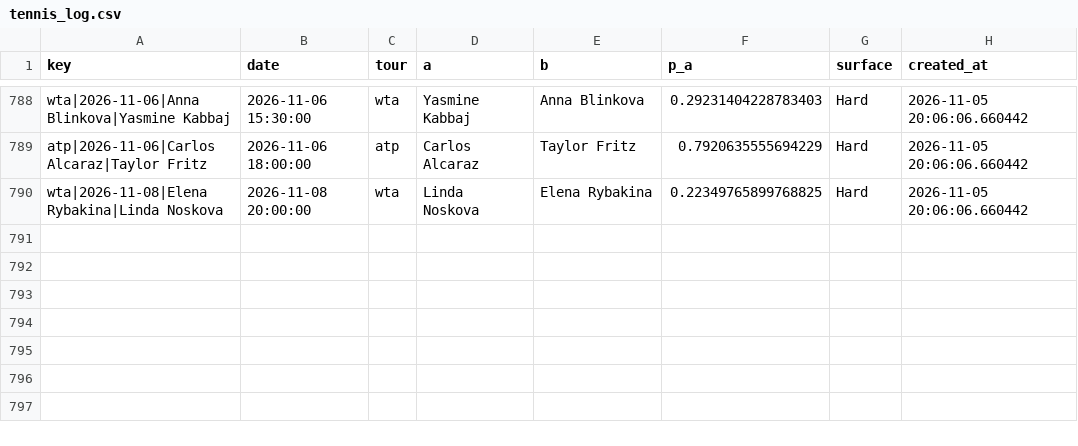
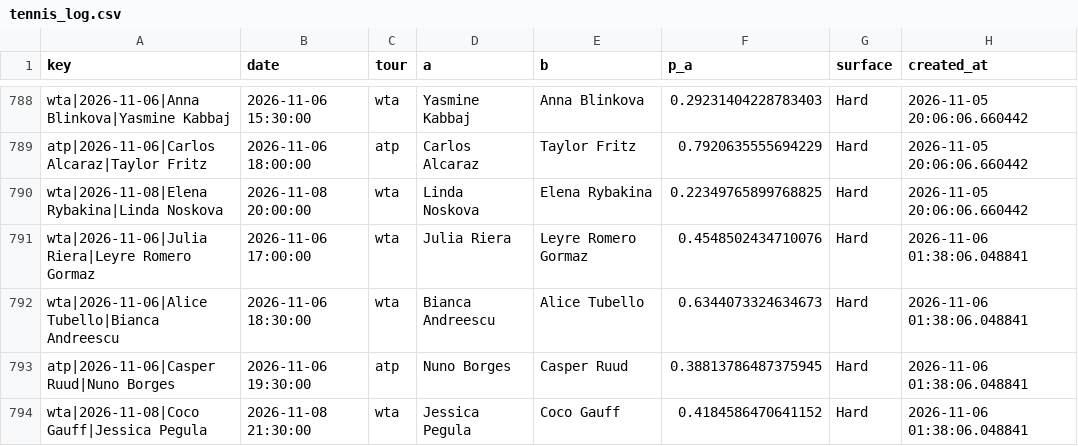
Before and after one commit to majovec/1, a CSV file: data/tennis_log.csv, drawn as a sheet; only a part is shown, gaps mark what is left out.

```diff
--- a/data/tennis_log.csv
+++ b/data/tennis_log.csv
@@ -790 +790,5 @@ atp|2026-11-06|Carlos Alcaraz|Taylor Fritz,2026-11-06 18:00:00,atp,Carlos Alcara
 wta|2026-11-08|Elena Rybakina|Linda Noskova,2026-11-08 20:00:00,wta,Linda Noskova,Elena Rybakina,0.22349765899768825,Hard,2026-11-05 20:06:06.660442
+wta|2026-11-06|Julia Riera|Leyre Romero Gormaz,2026-11-06 17:00:00,wta,Julia Riera,Leyre Romero Gormaz,0.4548502434710076,Hard,2026-11-06 01:38:06.048841
+wta|2026-11-06|Alice Tubello|Bianca Andreescu,2026-11-06 18:30:00,wta,Bianca Andreescu,Alice Tubello,0.6344073324634673,Hard,2026-11-06 01:38:06.048841
+atp|2026-11-06|Casper Ruud|Nuno Borges,2026-11-06 19:30:00,atp,Nuno Borges,Casper Ruud,0.38813786487375945,Hard,2026-11-06 01:38:06.048841
+wta|2026-11-08|Coco Gauff|Jessica Pegula,2026-11-08 21:30:00,wta,Jessica Pegula,Coco Gauff,0.4184586470641152,Hard,2026-11-06 01:38:06.048841
```
Also changed, not shown: data/matches.csv, data/predictions_log.csv, 6 other files.
